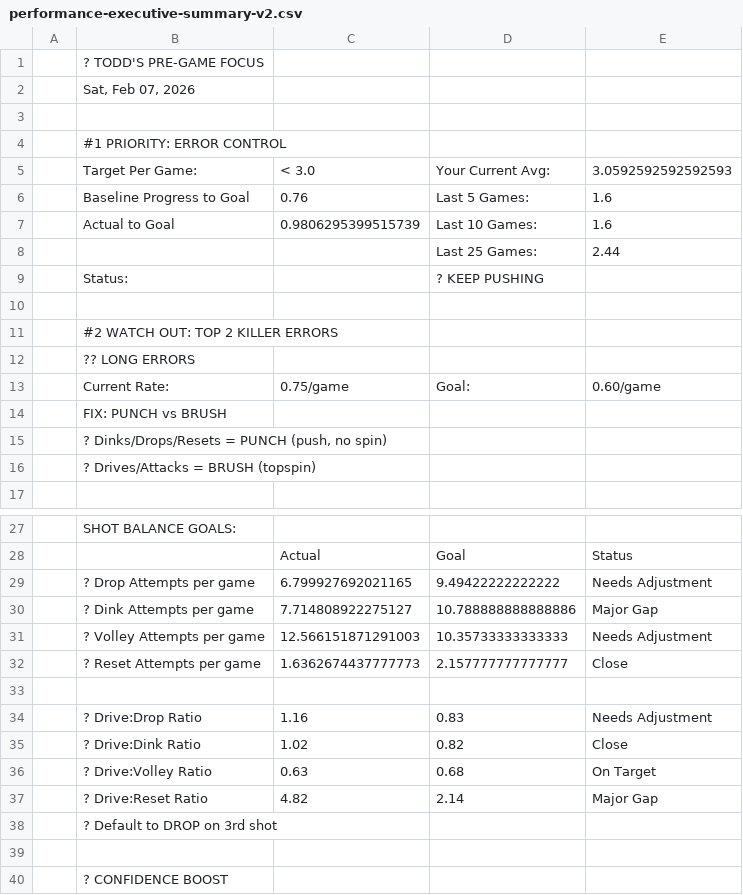
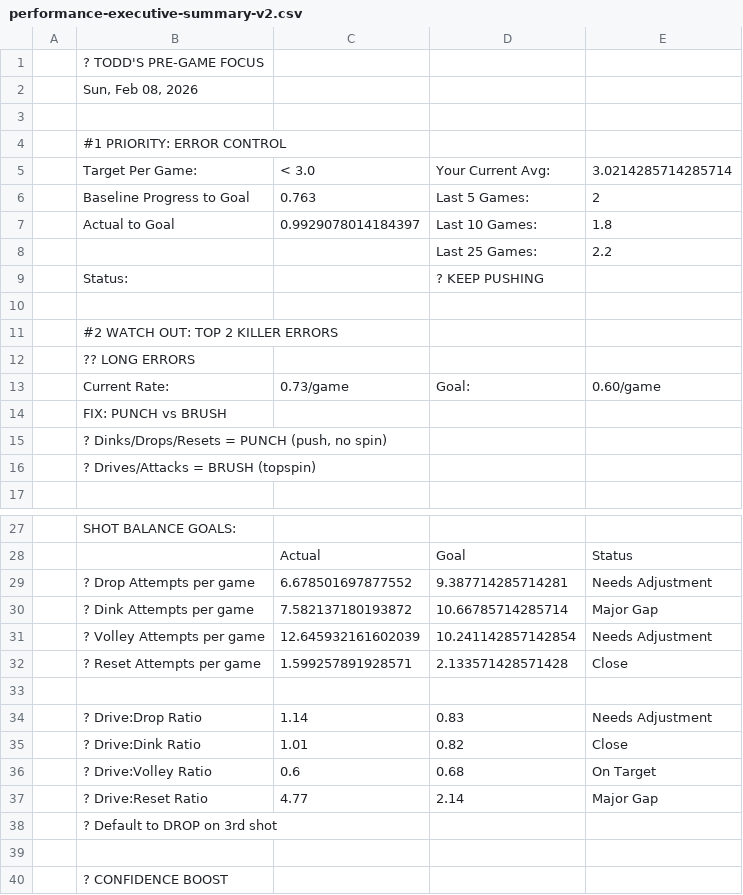
Before and after one commit to ktoddstorch/Pickleball-Performance-Data, a CSV file: performance-executive-summary-v2.csv, drawn as a sheet; only a part is shown, gaps mark what is left out; the diff covers the shown part only.

Commit message:
Update performance-executive-summary-v2.csv - 2026-02-08T11:56:00.054Z

```diff
--- a/performance-executive-summary-v2.csv
+++ b/performance-executive-summary-v2.csv
@@ -1,9 +1,9 @@
 ,? TODD'S PRE-GAME FOCUS,,,
-,"Sat, Feb 07, 2026",,,
+,"Sun, Feb 08, 2026",,,
 ,,,,
 ,#1 PRIORITY: ERROR CONTROL,,,
-,Target Per Game:,< 3.0,Your Current Avg:,3.0592592592592593
-,Baseline Progress to Goal,0.76,Last 5 Games:,1.6
-,Actual to Goal,0.9806295399515739,Last 10 Games:,1.6
-,,,Last 25 Games:,2.44
+,Target Per Game:,< 3.0,Your Current Avg:,3.0214285714285714
+,Baseline Progress to Goal,0.763,Last 5 Games:,2
+,Actual to Goal,0.9929078014184397,Last 10 Games:,1.8
+,,,Last 25 Games:,2.2
 ,Status:,,? KEEP PUSHING,
@@ -12,3 +12,3 @@
 ,?? LONG ERRORS,,,
-,Current Rate:,0.75/game,Goal:,0.60/game
+,Current Rate:,0.73/game,Goal:,0.60/game
 ,FIX: PUNCH vs BRUSH,,,
@@ -28,11 +28,11 @@
 ,,Actual,Goal,Status
-,? Drop Attempts per game,6.799927692021165,9.49422222222222,Needs Adjustment
-,? Dink Attempts per game,7.714808922275127,10.788888888888886,Major Gap
-,? Volley Attempts per game,12.566151871291003,10.35733333333333,Needs Adjustment
-,? Reset Attempts per game,1.6362674437777773,2.157777777777777,Close
+,? Drop Attempts per game,6.678501697877552,9.387714285714281,Needs Adjustment
+,? Dink Attempts per game,7.582137180193872,10.66785714285714,Major Gap
+,? Volley Attempts per game,12.645932161602039,10.241142857142854,Needs Adjustment
+,? Reset Attempts per game,1.599257891928571,2.133571428571428,Close
 ,,,,
-,? Drive:Drop Ratio,1.16,0.83,Needs Adjustment
-,? Drive:Dink Ratio,1.02,0.82,Close
-,? Drive:Volley Ratio,0.63,0.68,On Target
-,? Drive:Reset Ratio,4.82,2.14,Major Gap
+,? Drive:Drop Ratio,1.14,0.83,Needs Adjustment
+,? Drive:Dink Ratio,1.01,0.82,Close
+,? Drive:Volley Ratio,0.6,0.68,On Target
+,? Drive:Reset Ratio,4.77,2.14,Major Gap
 ,? Default to DROP on 3rd shot,,,
```
Also changed, not shown: 4 edited cells elsewhere in this file.
